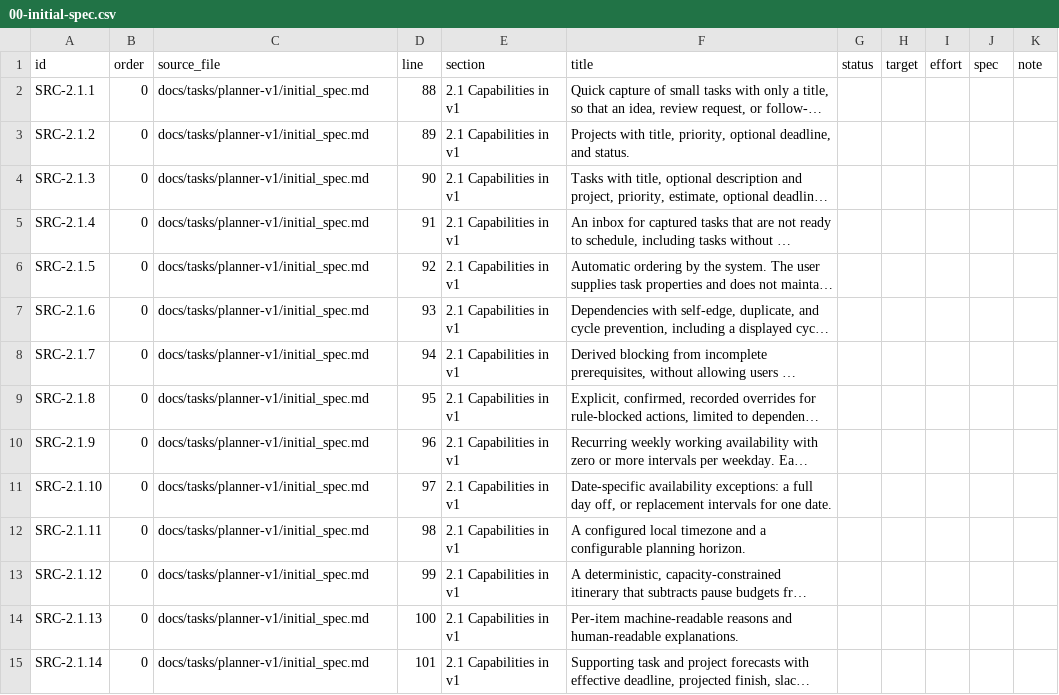
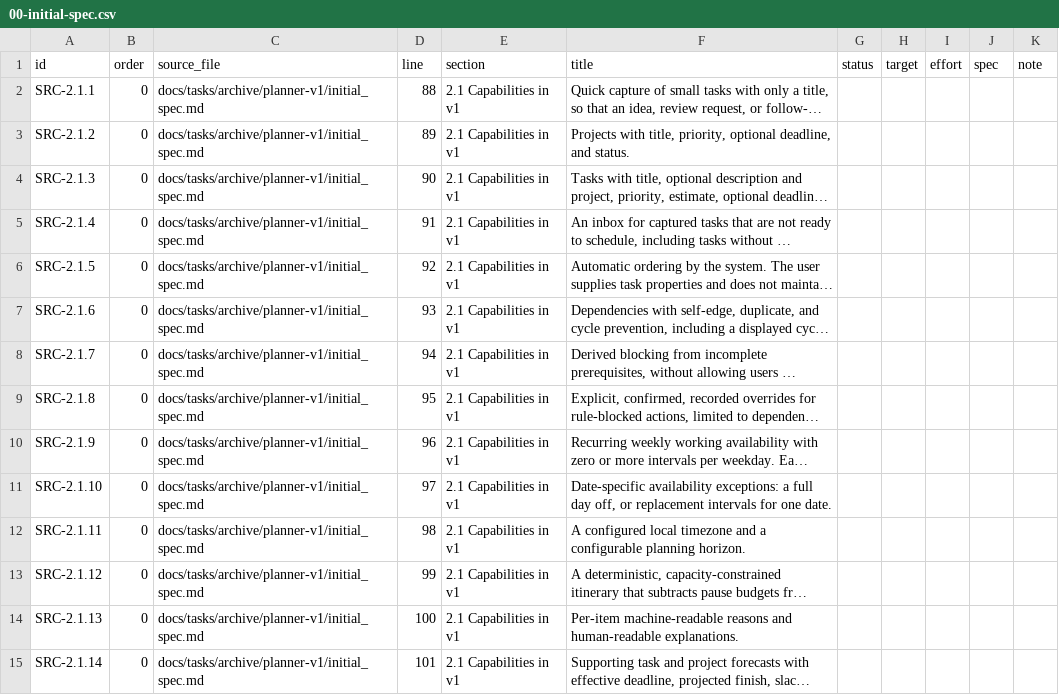
Before and after one commit to Y4shin/workthread, a CSV file: docs/v1/catalog/parts/00-initial-spec.csv, drawn as a sheet; only a part is shown; long unchanged cells end in …; the diff covers the shown part only; the diff names each change by its address in the sheet, - before the commit and + after, or states it on an @@ line.

Commit message:
docs(requirements): point the register at the archived planner-v1 sources
Archiving planner-v1 moved its map and task notes under
docs/tasks/archive/planner-v1, so 1 121 register rows cited paths that no
longer existed and check-requirements.py rule 2 failed. The directory, the
three derived tables and the catalog parts now carry the archived paths.
All rules pass on 1 159 rows.

```diff
--- a/docs/v1/catalog/parts/00-initial-spec.csv
+++ b/docs/v1/catalog/parts/00-initial-spec.csv
-C2:C15 (source_file): docs/tasks/planner-v1/initial_spec.md
+C2:C15 (source_file): docs/tasks/archive/planner-v1/initial_spec.md
```
Also changed, not shown: 175 edited cells elsewhere in this file, docs/v1/catalog/parts/05-taskwarrior-model-research.csv, docs/v1/catalog/parts/11-architecture.csv, 28 other files.
